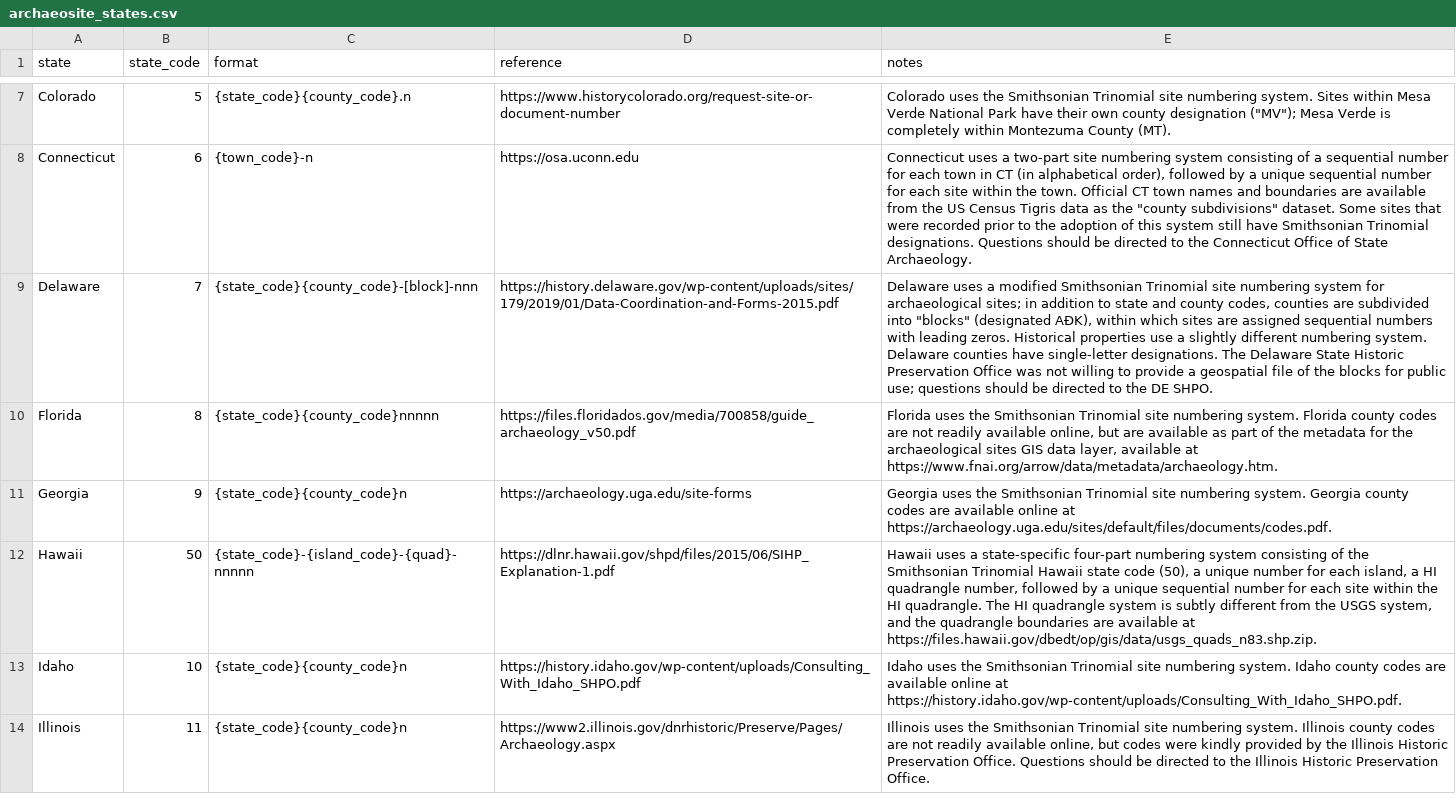
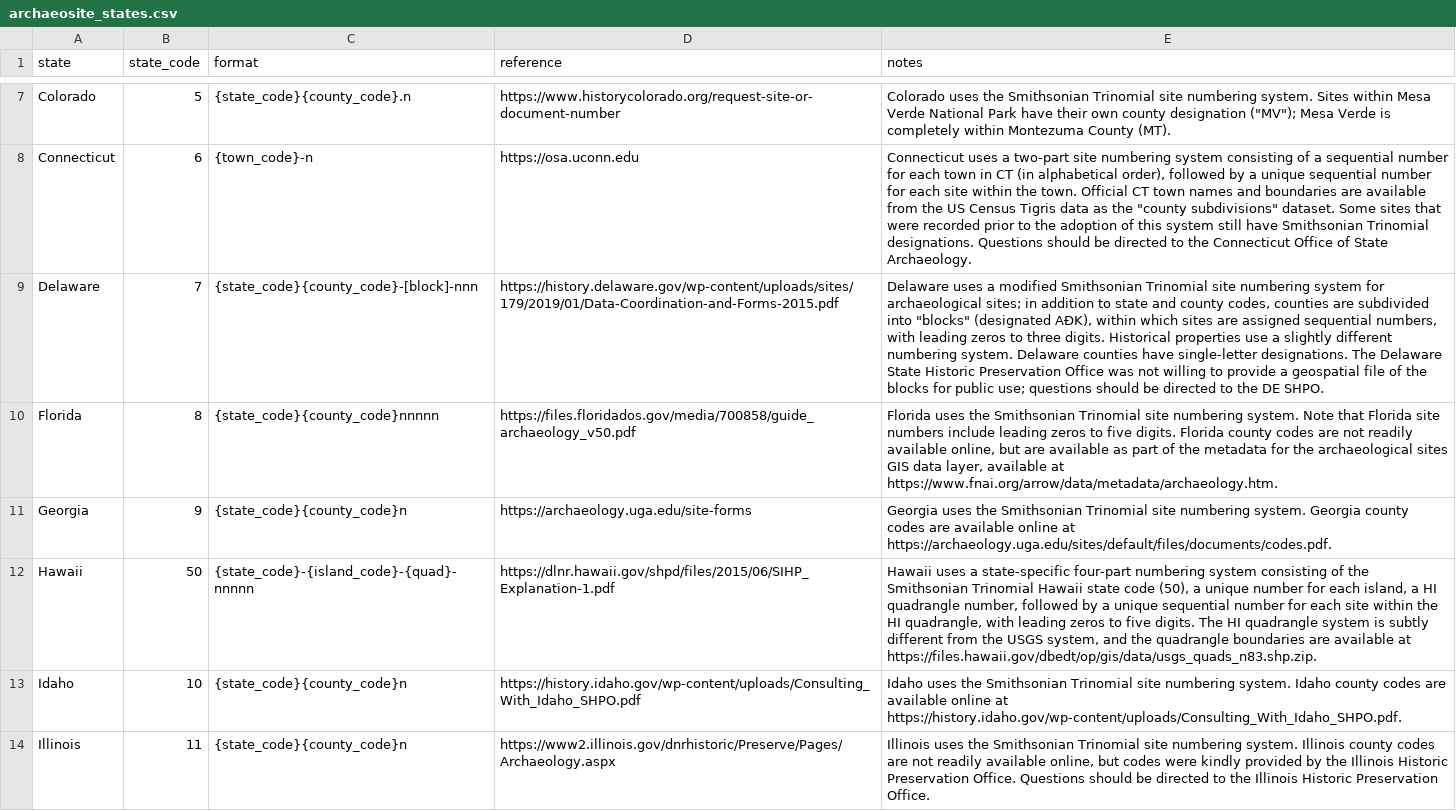
Before and after one commit to bocinsky/smithsonian, a CSV file: archaeosite_states.csv, drawn as a sheet; only a part is shown, gaps mark what is left out; the diff covers the shown part only; the diff names each change by its address in the sheet, - before the commit and + after, or states it on an @@ line.

Commit message:
continuing metadata documentation

```diff
--- a/archaeosite_states.csv
+++ b/archaeosite_states.csv
-E9 (notes): …assigned sequential numbers with leading zeros. Historical properties…
+E9 (notes): …assigned sequential numbers, with leading zeros to three digits. Historical properties…
-E10 (notes): …numbering system. Florida county…
+E10 (notes): …numbering system. Note that Florida site numbers include leading zeros to five digits. Florida county…
-E12 (notes): …the HI quadrangle. The HI…
+E12 (notes): …the HI quadrangle, with leading zeros to five digits. The HI…
```
Also changed, not shown: 2 edited cells elsewhere in this file.
